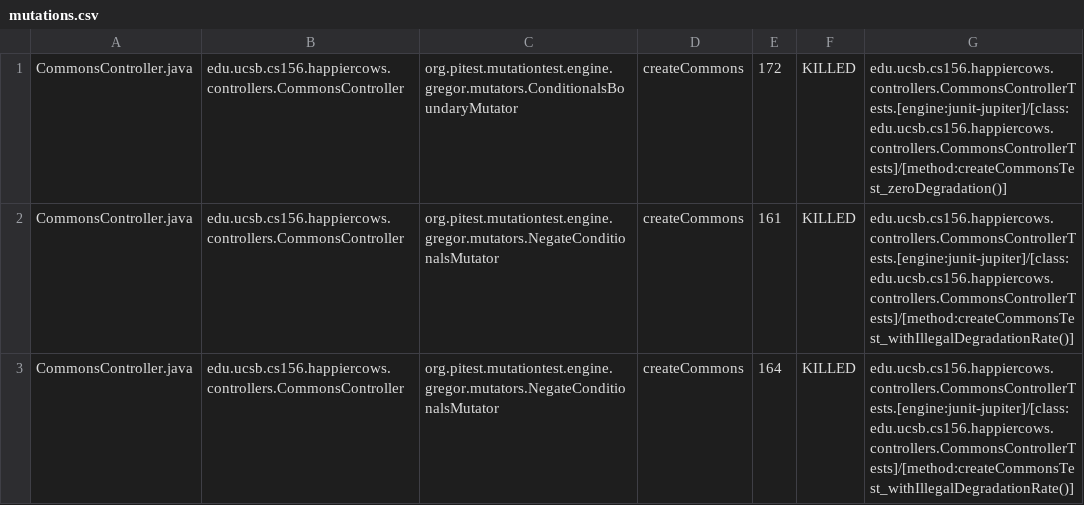
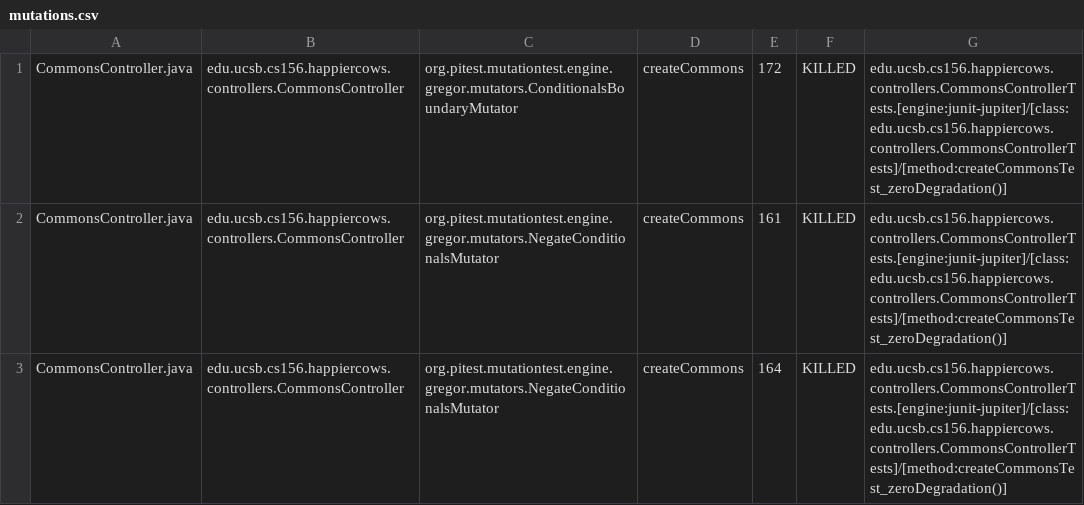
Before and after one commit to ucsb-cs156-m23/proj-happycows-m23-10am-4, a CSV file: prs/83/pitest/mutations.csv, drawn as a sheet; only a part is shown; the diff covers the shown part only.

Commit message:
Deploying to gh-pages from @ ucsb-cs156-m23/proj-happycows-m23-10am-4@c21fb4611375da003d0f269474d6ab24a2d2d1e1 🚀

```diff
--- a/prs/83/pitest/mutations.csv
+++ b/prs/83/pitest/mutations.csv
@@ -1,3 +1,3 @@
 CommonsController.java,edu.ucsb.cs156.happiercows.controllers.CommonsController,org.pitest.mutationtest.engine.gregor.mutators.ConditionalsBoundaryMutator,createCommons,172,KILLED,edu.ucsb.cs156.happiercows.controllers.CommonsControllerTests.[engine:junit-jupiter]/[class:edu.ucsb.cs156.happiercows.controllers.CommonsControllerTests]/[method:createCommonsTest_zeroDegradation()]
-CommonsController.java,edu.ucsb.cs156.happiercows.controllers.CommonsController,org.pitest.mutationtest.engine.gregor.mutators.NegateConditionalsMutator,createCommons,161,KILLED,edu.ucsb.cs156.happiercows.controllers.CommonsControllerTests.[engine:junit-jupiter]/[class:edu.ucsb.cs156.happiercows.controllers.CommonsControllerTests]/[method:createCommonsTest_withIllegalDegradationRate()]
-CommonsController.java,edu.ucsb.cs156.happiercows.controllers.CommonsController,org.pitest.mutationtest.engine.gregor.mutators.NegateConditionalsMutator,createCommons,164,KILLED,edu.ucsb.cs156.happiercows.controllers.CommonsControllerTests.[engine:junit-jupiter]/[class:edu.ucsb.cs156.happiercows.controllers.CommonsControllerTests]/[method:createCommonsTest_withIllegalDegradationRate()]
+CommonsController.java,edu.ucsb.cs156.happiercows.controllers.CommonsController,org.pitest.mutationtest.engine.gregor.mutators.NegateConditionalsMutator,createCommons,161,KILLED,edu.ucsb.cs156.happiercows.controllers.CommonsControllerTests.[engine:junit-jupiter]/[class:edu.ucsb.cs156.happiercows.controllers.CommonsControllerTests]/[method:createCommonsTest_zeroDegradation()]
+CommonsController.java,edu.ucsb.cs156.happiercows.controllers.CommonsController,org.pitest.mutationtest.engine.gregor.mutators.NegateConditionalsMutator,createCommons,164,KILLED,edu.ucsb.cs156.happiercows.controllers.CommonsControllerTests.[engine:junit-jupiter]/[class:edu.ucsb.cs156.happiercows.controllers.CommonsControllerTests]/[method:createCommonsTest_zeroDegradation()]
```
Also changed, not shown: 1 added row and 56 edited cells elsewhere in this file, 43 other files.
